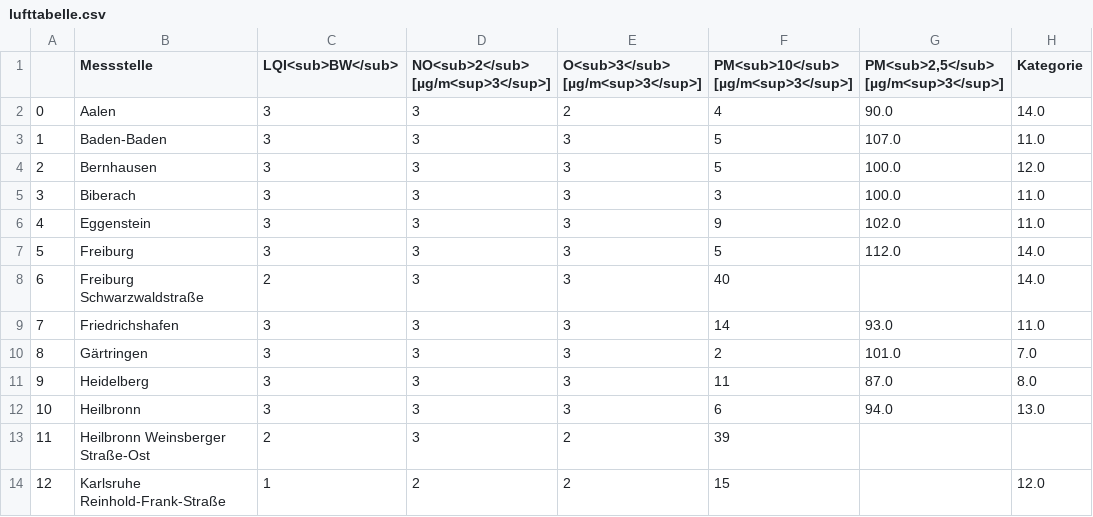
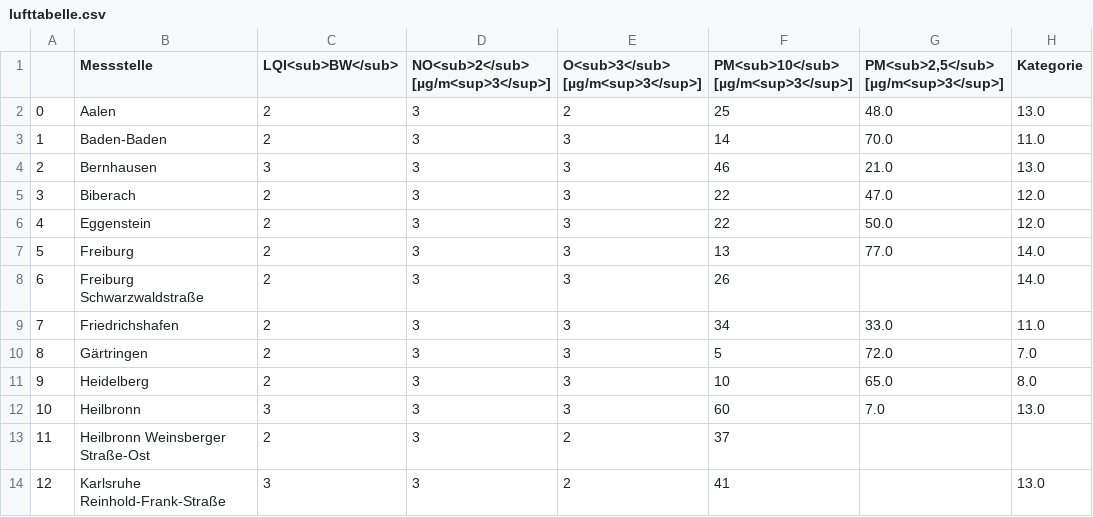
Before and after one commit to ameliewdr/feinstaub_bw, a CSV file: lufttabelle.csv, drawn as a sheet; only a part is shown; the diff covers the shown part only; the diff names each change by its address in the sheet, - before the commit and + after, or states it on an @@ line.

```diff
--- a/lufttabelle.csv
+++ b/lufttabelle.csv
-C2:C3 (LQI<sub>BW</sub>): 3
+C2:C3 (LQI<sub>BW</sub>): 2
-F2: 4
+F2: 25
-G2: 90.0
+G2: 48.0
-H2 (Kategorie): 14.0
+H2 (Kategorie): 13.0
-F3: 5
+F3: 14
-G3: 107.0
+G3: 70.0
-F4: 5
+F4: 46
-G4: 100.0
+G4: 21.0
-H4 (Kategorie): 12.0
+H4 (Kategorie): 13.0
-C5:C7 (LQI<sub>BW</sub>): 3
+C5:C7 (LQI<sub>BW</sub>): 2
-F5: 3
+F5: 22
-G5: 100.0
+G5: 47.0
-H5:H6 (Kategorie): 11.0
+H5:H6 (Kategorie): 12.0
-F6: 9
+F6: 22
-G6: 102.0
+G6: 50.0
-F7: 5
+F7: 13
-G7: 112.0
+G7: 77.0
-F8: 40
+F8: 26
-C9:C11 (LQI<sub>BW</sub>): 3
+C9:C11 (LQI<sub>BW</sub>): 2
-F9: 14
+F9: 34
-G9: 93.0
+G9: 33.0
-F10: 2
+F10: 5
-G10: 101.0
+G10: 72.0
-F11: 11
+F11: 10
-G11: 87.0
+G11: 65.0
-F12: 6
+F12: 60
-G12: 94.0
+G12: 7.0
-F13: 39
+F13: 37
-C14 (LQI<sub>BW</sub>): 1
+C14 (LQI<sub>BW</sub>): 3
-D14: 2
+D14: 3
-F14: 15
+F14: 41
-H14 (Kategorie): 12.0
+H14 (Kategorie): 13.0
```
Also changed, not shown: 86 edited cells elsewhere in this file.
